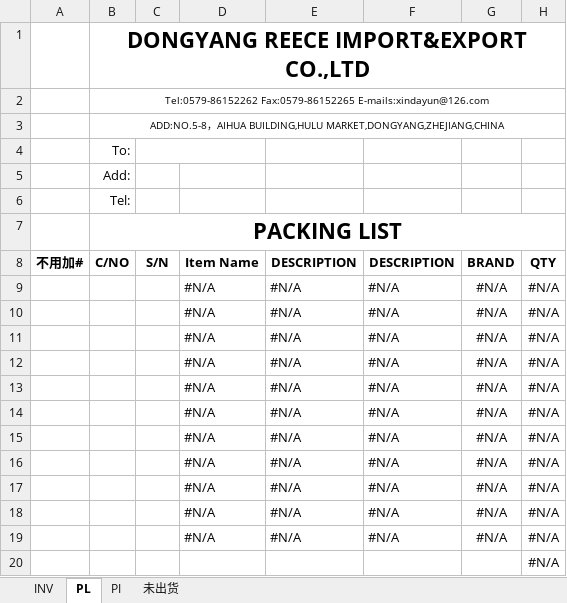
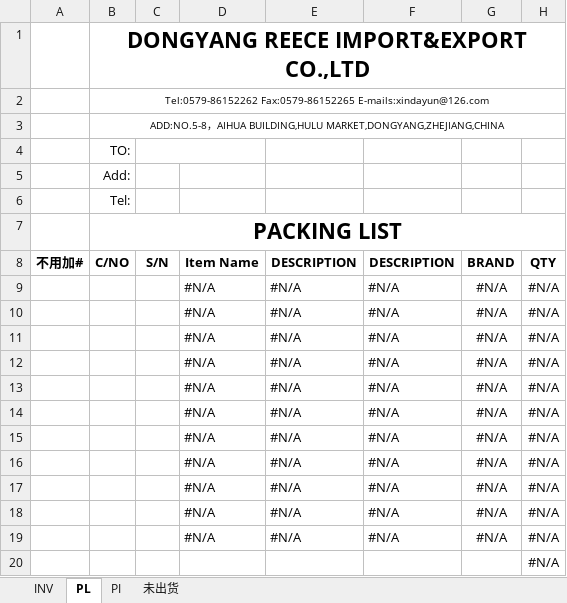
Before and after one commit to timetfuck/py-script-excel, an Excel workbook: autoFillForigenPI/template/A 响铃 -PI&INV.xlsx, sheet PL, drawn as a sheet; only a part is shown; values as stored, in another font and other column widths than the file's, no borders; charts and pictures not drawn; the diff names each change by its address in the sheet, - before the commit and + after, or states it on an @@ line.

```diff
--- a/autoFillForigenPI/template/A 响铃 -PI&INV.xlsx (sheet PL)
+++ b/autoFillForigenPI/template/A 响铃 -PI&INV.xlsx (sheet PL)
-B4 (C/NO): To:
+B4 (C/NO): TO:
```
Also changed, not shown: sheet PI, charts or pictures, 5 other files.
